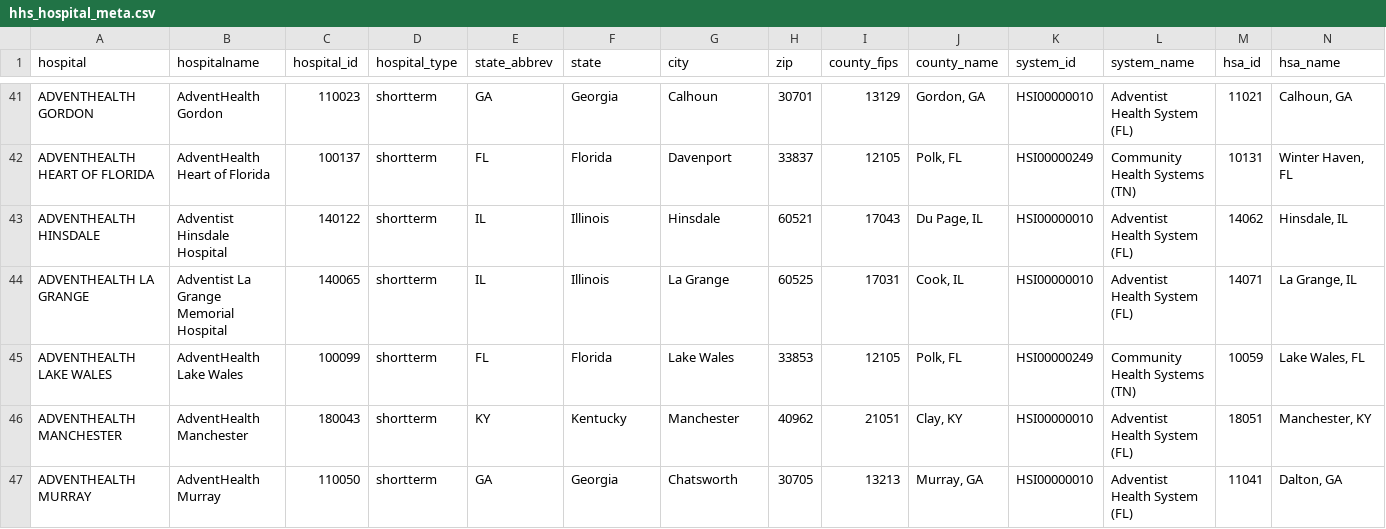
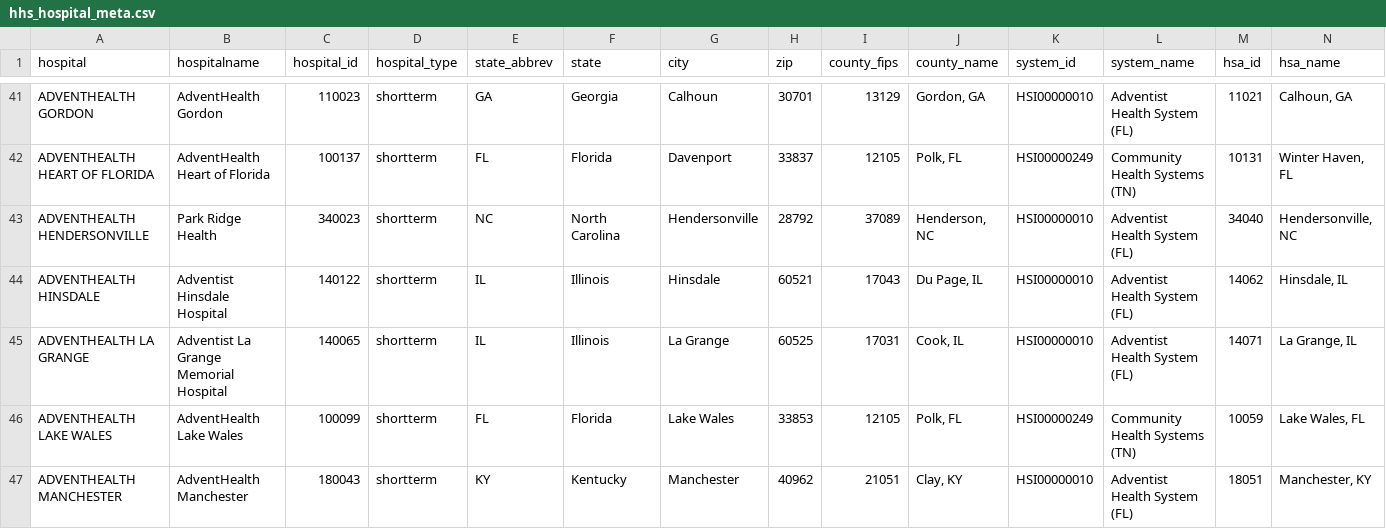
Before and after one commit to flixpar/covid-patient-redistribution-site, a CSV file: data/hhs_hospital_meta.csv, drawn as a sheet; only a part is shown, gaps mark what is left out; the shorter side is filled out with more unchanged rows; rows hold the shown columns only; the diff covers the shown part only; the diff names each change by its address in the sheet, - before the commit and + after, or states it on an @@ line.

```diff
--- a/data/hhs_hospital_meta.csv
+++ b/data/hhs_hospital_meta.csv
+row 43: ADVENTHEALTH HENDERSONVILLE | Park Ridge Health | 340023 | shortterm | NC | North Carolina | Hendersonville | 28792 | 37089 | Henderson, NC | HSI00000010 | Adventist Health System (FL) | 34040 | Hendersonville, NC
```
Also changed, not shown: 3 added rows, 4 removed rows and 4 edited cells elsewhere in this file, data/hhs_current_load.csv, 9 other files.
